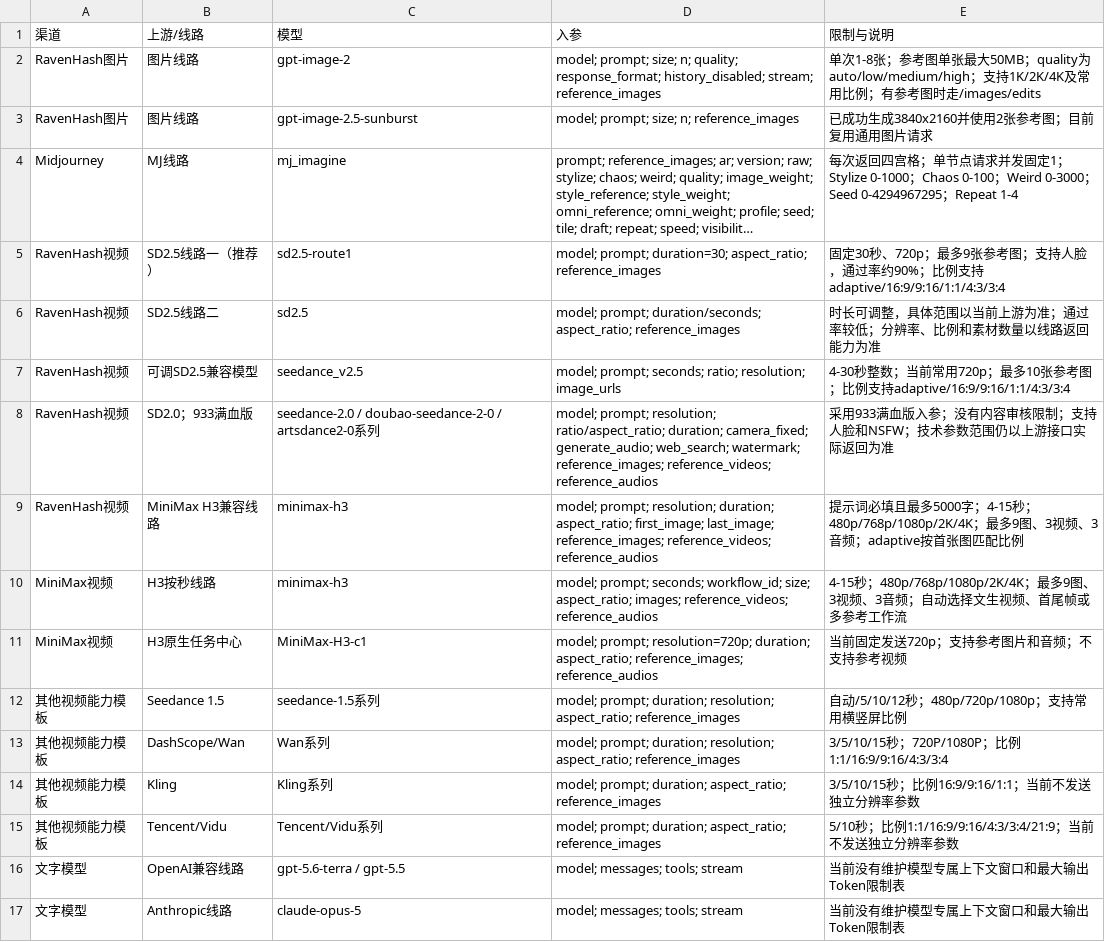
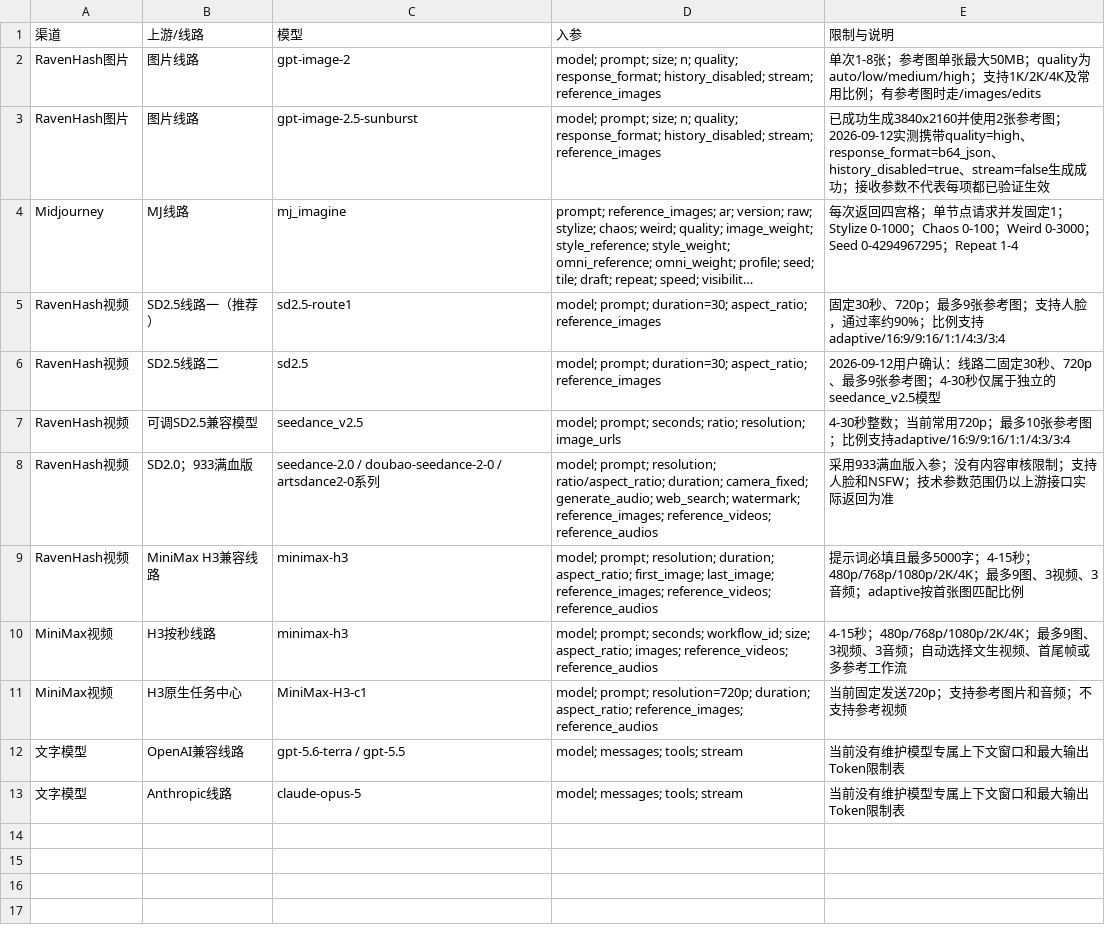
Before and after one commit to U-uu-U/flow-canvas, a CSV file: shared/model-channels.source.csv, drawn as a sheet; long unchanged cells end in …; the diff names each change by its address in the sheet, - before the commit and + after, or states it on an @@ line.

Commit message:
fix: preserve verified model contracts and remove unused presets

```diff
--- a/shared/model-channels.source.csv
+++ b/shared/model-channels.source.csv
-D3 (入参): …size; n; reference_images
+D3 (入参): …size; n; quality; response_format; history_disabled; stream; reference_images
-E3 (限制与说明): …参考图；目前复用通用图片请求
+E3 (限制与说明): …参考图；2026-09-12实测携带quality=high、response_format=b64_json、history_disabled=true、stream=false生成成功；接收参数不代表每项都已验证生效
-D6 (入参): model; prompt; duration/seconds; aspect_ratio; reference_images
+D6 (入参): model; prompt; duration=30; aspect_ratio; reference_images
-E6 (限制与说明): 时长可调整，具体范围以当前上游为准；通过率较低；分辨率、比例和素材数量以线路返回能力为准
+E6 (限制与说明): 2026-09-12用户确认：线路二固定30秒、720p、最多9张参考图；4-30秒仅属于独立的seedance_v2.5模型
-row 12: 其他视频能力模板 | Seedance 1.5 | seedance-1.5系列 | model; prompt; duration; resolution; aspect_ratio; reference_images | 自动/5/10/12秒；480p/720p/1080p；支持常用横竖屏比例
-row 13: 其他视频能力模板 | DashScope/Wan | Wan系列 | model; prompt; duration; resolution; aspect_ratio; reference_images | 3/5/10/15秒；720P/1080P；比例1:1/16:9/9:16/4:3/3:4
-row 14: 其他视频能力模板 | Kling | Kling系列 | model; prompt; duration; aspect_ratio; reference_images | 3/5/10/15秒；比例16:9/9:16/1:1；当前不发送独立分辨率参数
-row 15: 其他视频能力模板 | Tencent/Vidu | Tencent/Vidu系列 | model; prompt; duration; aspect_ratio; reference_images | 5/10秒；比例1:1/16:9/9:16/4:3/3:4/21:9；当前不发送独立分辨率参数
```
Also changed, not shown: 22 other files.
